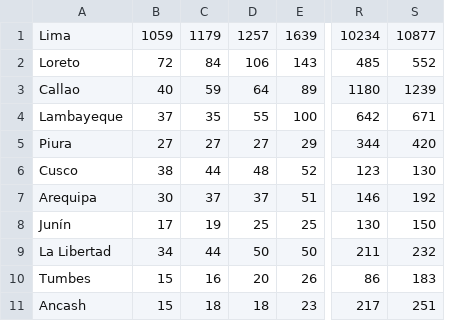
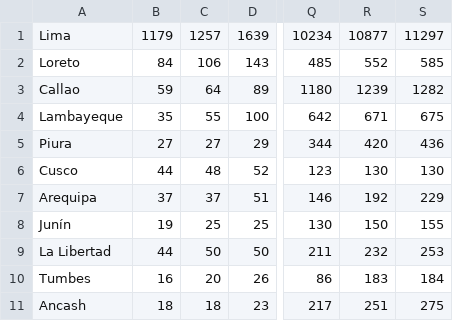
Before and after one commit to zodiacwebdevelopment/webdev, a CSV file: docs/csv/departamentos.csv, drawn as a sheet; only a part is shown, gaps mark what is left out; removed rows and columns are numbered as before the commit, all else as after; the diff names each change by its address in the sheet, - before the commit and + after, or states it on an @@ line.

```diff
--- a/docs/csv/departamentos.csv
+++ b/docs/csv/departamentos.csv
-column B, rows 1-11: 1059 | 72 | 40 | 37 | 27 | 38 | 30 | 17 | 34 | 15 | 15
+column S, rows 1-11: 11297 | 585 | 1282 | 675 | 436 | 130 | 229 | 155 | 253 | 184 | 275
```
Also changed, not shown: docs/csv/confirmados.csv.
